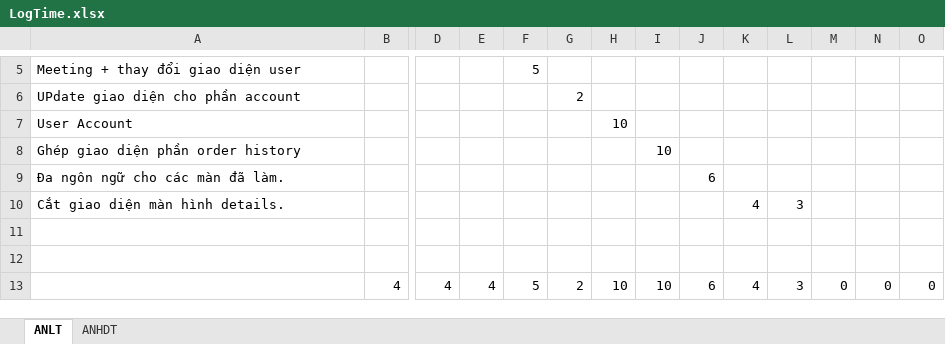
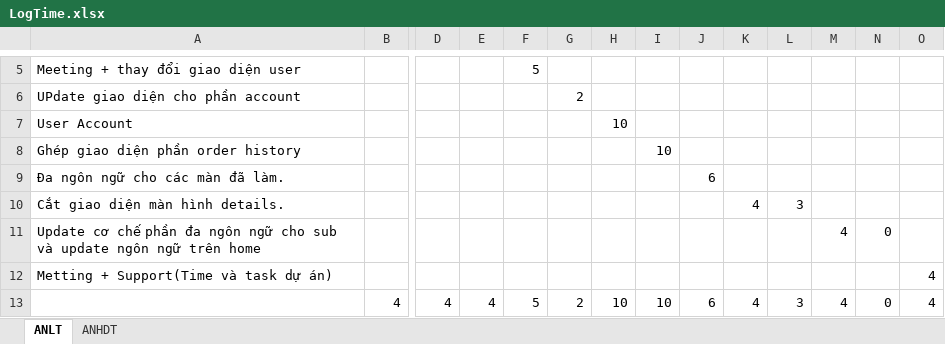
Before and after one commit to hopitio/e-com, an Excel workbook: docs/Sprint 5 - 1904 To 0305/LogTime.xlsx, sheet ANLT, drawn as a sheet; only a part is shown, gaps mark what is left out; values as stored, in another font and other column widths than the file's, no borders; table styles not drawn; rows hold the shown columns only; the diff names each change by its address in the sheet, - before the commit and + after, or states it on an @@ line.

Commit message:
commit log time, 2 màn hình : lựa chọn phương thức thanh toán, order review. Thanh toán ngân lượng

```diff
--- a/docs/Sprint 5 - 1904 To 0305/LogTime.xlsx (sheet ANLT)
+++ b/docs/Sprint 5 - 1904 To 0305/LogTime.xlsx (sheet ANLT)
-row 11: (empty)
+row 11: Update cơ chế phần đa ngôn ngữ cho sub và update ngôn ngữ trên home |  |  |  |  |  |  |  |  |  |  | 4 | 0
-row 12: (empty)
+row 12: Metting + Support(Time và task dự án) |  |  |  |  |  |  |  |  |  |  |  |  | 4
-M13: 0
+M13: 4
-O13: 0
+O13: 4
```
Also changed, not shown: sheet ANHDT, docs/Sprint 6 - 0505 To 1805/LogTime.xlsx, 8 other files.
